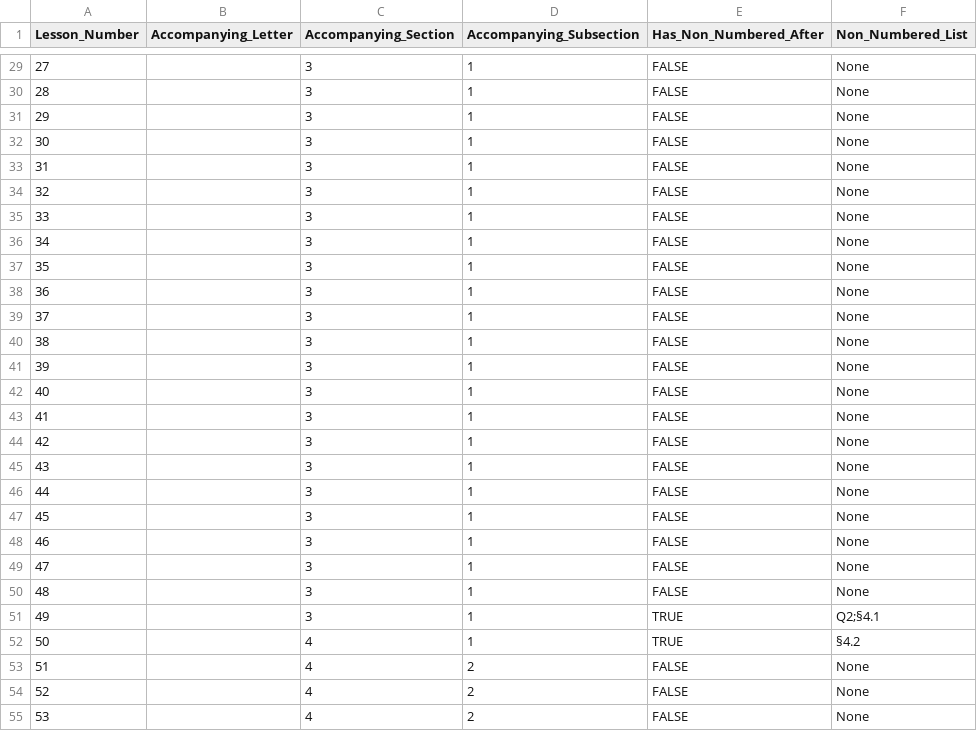
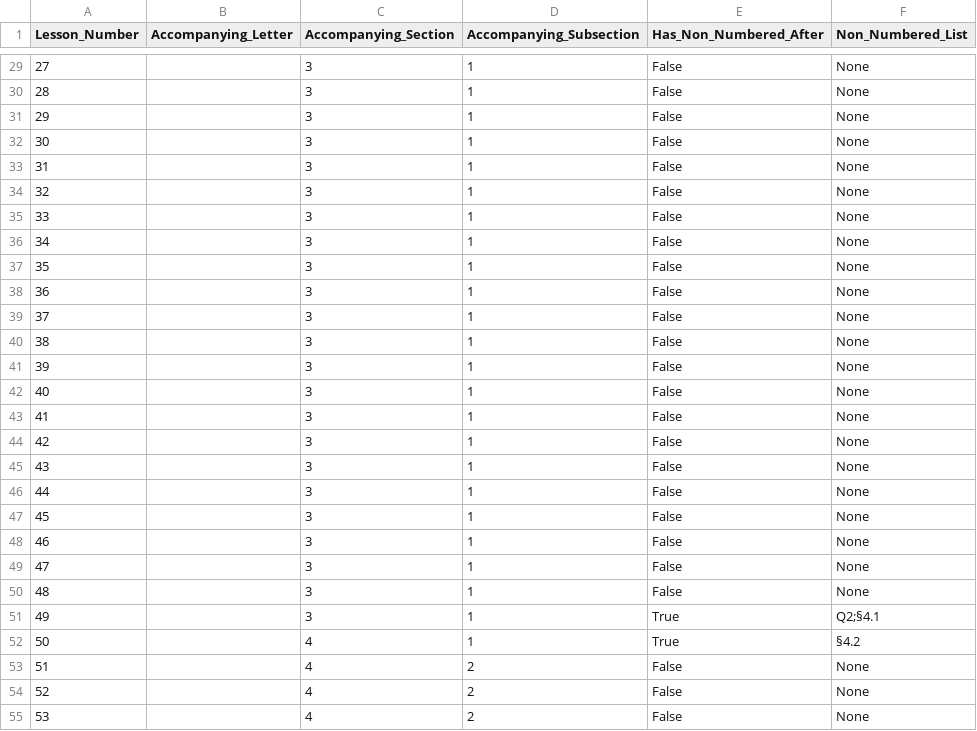
Before and after one commit to bballdave025/aws-udemy-pacing, a CSV file: in_pacing_aws_cp.csv, drawn as a sheet; only a part is shown, gaps mark what is left out; the diff covers the shown part only.

```diff
--- a/in_pacing_aws_cp.csv
+++ b/in_pacing_aws_cp.csv
@@ -29,27 +29,27 @@ Lesson_Number,Accompanying_Letter,Accompanying_Section,Accompanying_Subsection,H
-27,,3,1,FALSE,None
-28,,3,1,FALSE,None
-29,,3,1,FALSE,None
-30,,3,1,FALSE,None
-31,,3,1,FALSE,None
-32,,3,1,FALSE,None
-33,,3,1,FALSE,None
-34,,3,1,FALSE,None
-35,,3,1,FALSE,None
-36,,3,1,FALSE,None
-37,,3,1,FALSE,None
-38,,3,1,FALSE,None
-39,,3,1,FALSE,None
-40,,3,1,FALSE,None
-41,,3,1,FALSE,None
-42,,3,1,FALSE,None
-43,,3,1,FALSE,None
-44,,3,1,FALSE,None
-45,,3,1,FALSE,None
-46,,3,1,FALSE,None
-47,,3,1,FALSE,None
-48,,3,1,FALSE,None
-49,,3,1,TRUE,Q2;§4.1
-50,,4,1,TRUE,§4.2
-51,,4,2,FALSE,None
-52,,4,2,FALSE,None
-53,,4,2,FALSE,None
+27,,3,1,False,None
+28,,3,1,False,None
+29,,3,1,False,None
+30,,3,1,False,None
+31,,3,1,False,None
+32,,3,1,False,None
+33,,3,1,False,None
+34,,3,1,False,None
+35,,3,1,False,None
+36,,3,1,False,None
+37,,3,1,False,None
+38,,3,1,False,None
+39,,3,1,False,None
+40,,3,1,False,None
+41,,3,1,False,None
+42,,3,1,False,None
+43,,3,1,False,None
+44,,3,1,False,None
+45,,3,1,False,None
+46,,3,1,False,None
+47,,3,1,False,None
+48,,3,1,False,None
+49,,3,1,True,Q2;§4.1
+50,,4,1,True,§4.2
+51,,4,2,False,None
+52,,4,2,False,None
+53,,4,2,False,None
```
Also changed, not shown: 150 edited cells elsewhere in this file, in_pacing_aws_mls.csv.
